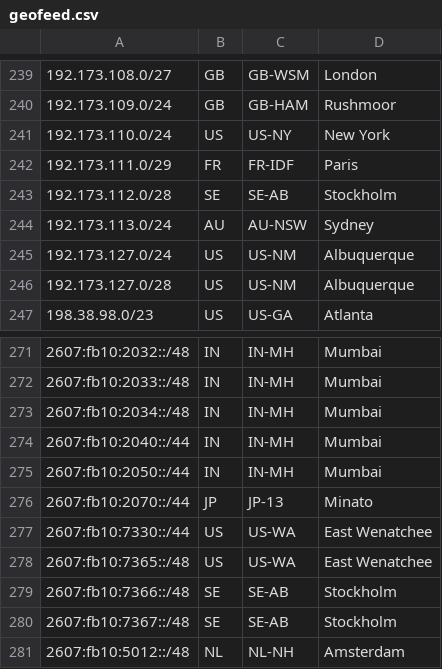
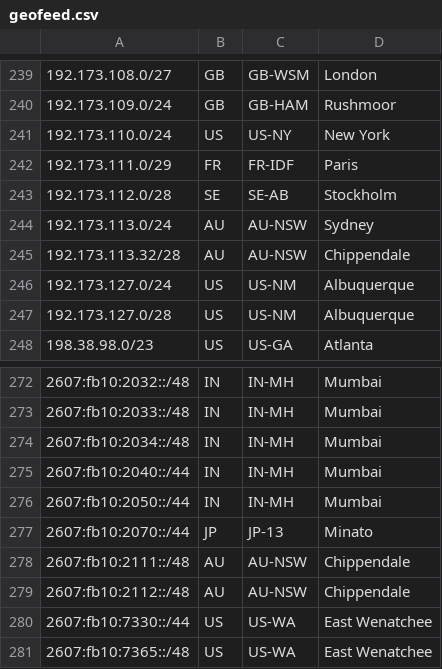
Before and after one commit to Netflix/nflx-geofeed, a CSV file: geofeed.csv, drawn as a sheet; only a part is shown, gaps mark what is left out; the shorter side is filled out with more unchanged rows; the diff names each change by its address in the sheet, - before the commit and + after, or states it on an @@ line.

Commit message:
SYD005_Adding_V4_V6_prefixes_for Geofee

```diff
--- a/geofeed.csv
+++ b/geofeed.csv
+row 245: 192.173.113.32/28 | AU | AU-NSW | Chippendale
+row 278: 2607:fb10:2111::/48 | AU | AU-NSW | Chippendale
+row 279: 2607:fb10:2112::/48 | AU | AU-NSW | Chippendale
```
